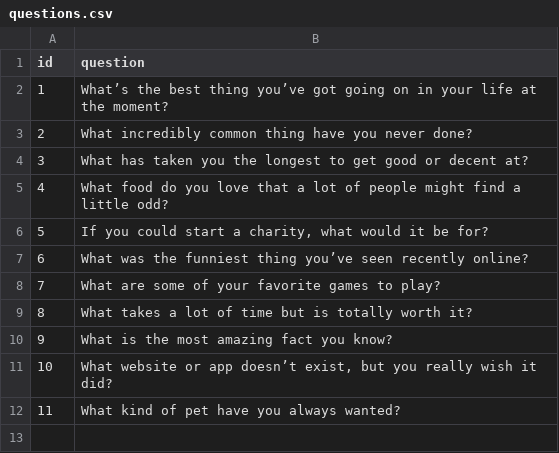
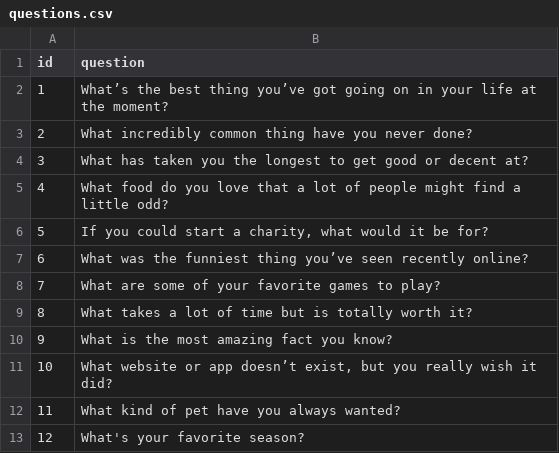
Before and after one commit to loranne/rising-team-challenge-2021, a CSV file: questions.csv, drawn as a sheet.

```diff
--- a/questions.csv
+++ b/questions.csv
@@ -12 +12,2 @@ id|question
 11|What kind of pet have you always wanted?
+12|What's your favorite season?
```
Also changed, not shown: 3 other files.
